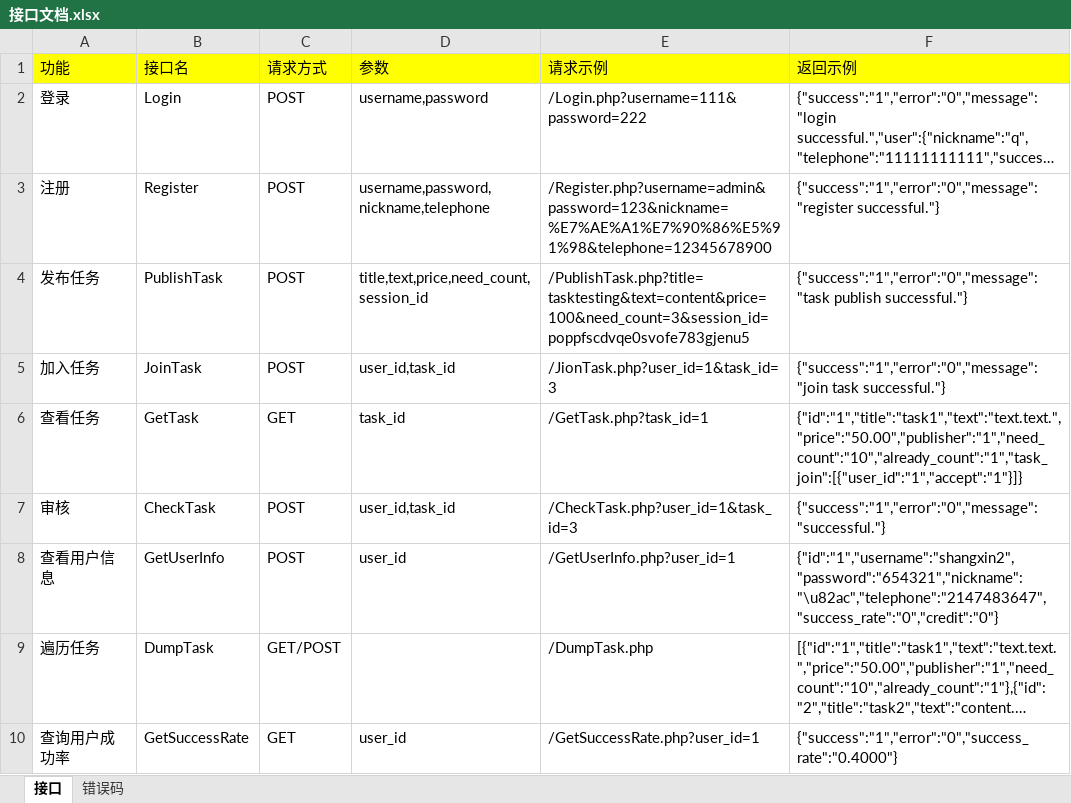
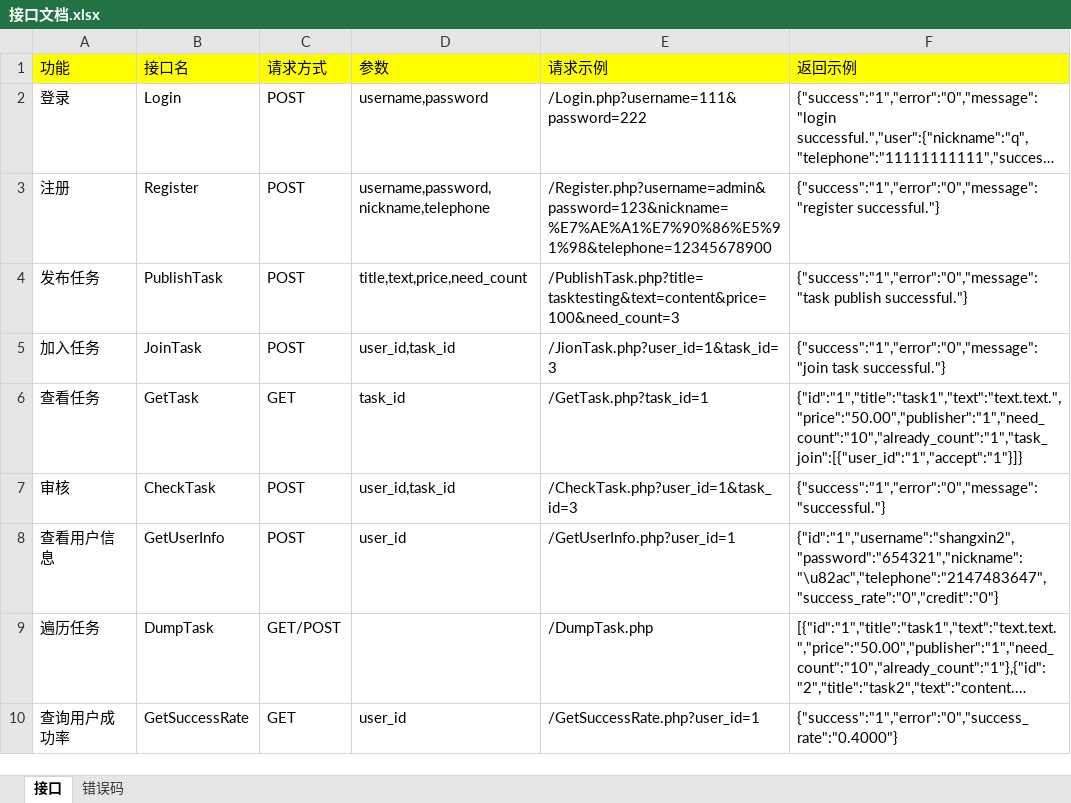
Before and after one commit to YoungSx/Bidding, an Excel workbook: Documents/接口文档.xlsx, sheet 接口, drawn as a sheet; long unchanged cells end in …; values as stored, in another font and other column widths than the file's, no borders; the diff names each change by its address in the sheet, - before the commit and + after, or states it on an @@ line.

```diff
--- a/Documents/接口文档.xlsx (sheet 接口)
+++ b/Documents/接口文档.xlsx (sheet 接口)
-D4 (参数): title,text,price,need_count,session_id
+D4 (参数): title,text,price,need_count
-E4 (请求示例): /PublishTask.php?title=tasktesting&text=content&price=100&need_count=3&session_id=poppfscdvqe0svofe783gjenu5
+E4 (请求示例): /PublishTask.php?title=tasktesting&text=content&price=100&need_count=3
```
Also changed, not shown: 1 other file.
